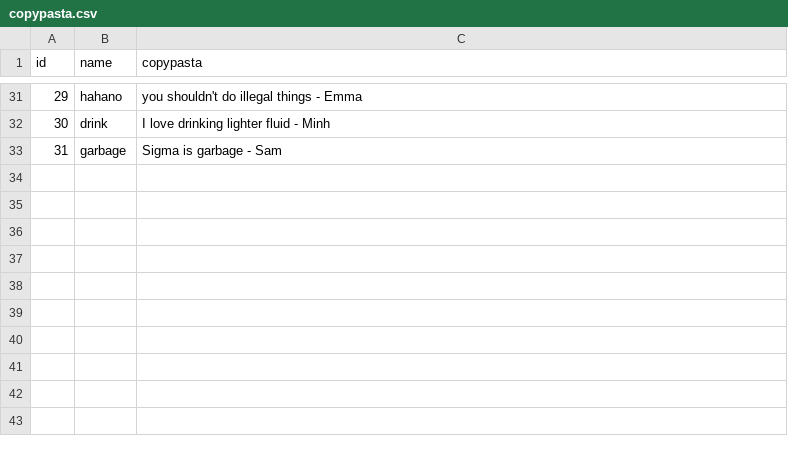
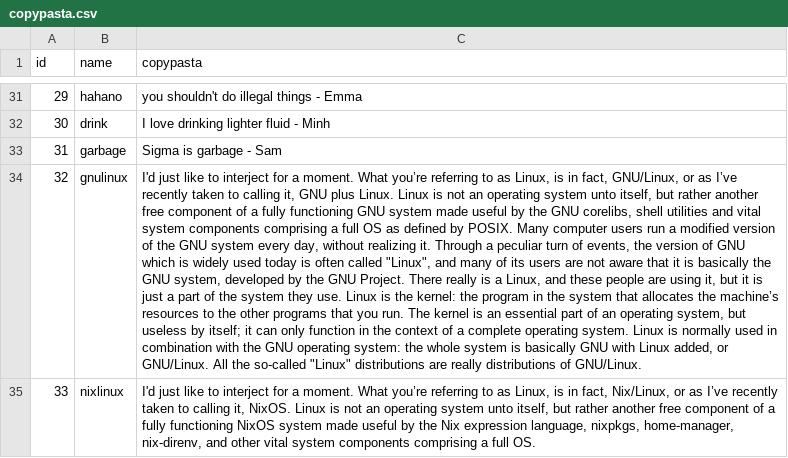
Before and after one commit to sigpwny/pwnybot, a CSV file: cogs/copypasta/copypasta.csv, drawn as a sheet; only a part is shown, gaps mark what is left out; the diff names each change by its address in the sheet, - before the commit and + after, or states it on an @@ line.

Commit message:
more copypasta

```diff
--- a/cogs/copypasta/copypasta.csv
+++ b/cogs/copypasta/copypasta.csv
+row 34: 32 | gnulinux | I'd just like to interject for a moment. What you’re referring to as Linux, is in fact, GNU/Linux, or as I’ve recently taken to calling it, GNU plus Linux. Linux is not an operating system unto itself, but rather another free component of a fully functioning GNU system made useful by the GNU corelibs, shell utilities and vital system components comprising a full OS as defined by POSIX. Many computer users run a modified version of the GNU system every day, without realizing it. Through a peculiar turn of events, the version of GNU which is widely used today is often called "Linux", and many of its users are not aware that it is basically the GNU system, developed by the GNU Project. There really is a Linux, and these people are using it, but it is just a part of the system they use. Linux is the kernel: the program in the system that allocates the machine’s resources to the other programs that you run. The kernel is an essential part of an operating system, but useless by itself; it can only function in the context of a complete operating system. Linux is normally used in combination with the GNU operating system: the whole system is basically GNU with Linux added, or GNU/Linux. All the so-called "Linux" distributions are really distributions of GNU/Linux.
+row 35: 33 | nixlinux | I'd just like to interject for a moment. What you’re referring to as Linux, is in fact, Nix/Linux, or as I’ve recently taken to calling it, NixOS. Linux is not an operating system unto itself, but rather another free component of a fully functioning NixOS system made useful by the Nix expression language, nixpkgs, home-manager, nix-direnv, and other vital system components comprising a full OS.
```
